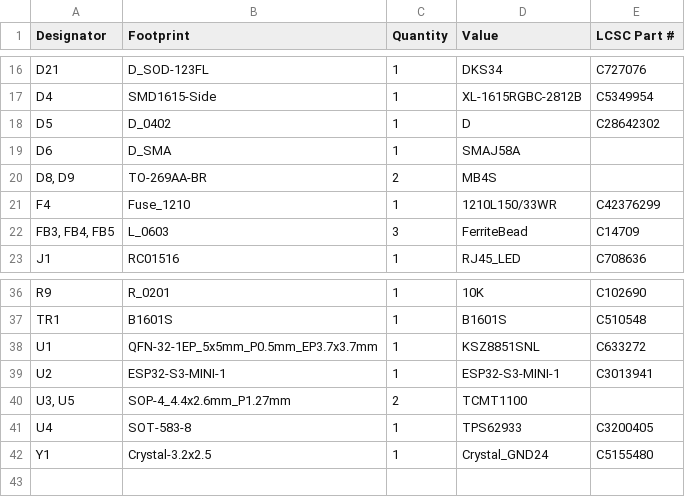
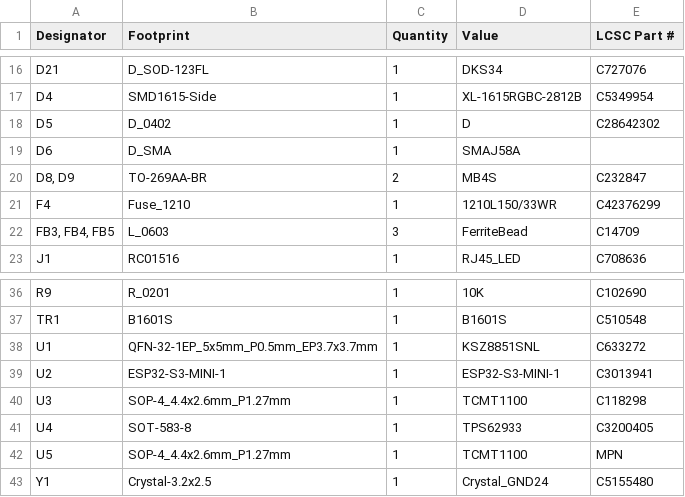
Before and after one commit to Rsa76d/FaikoutRSA, a CSV file: PCB/FaikoutPOE/production/bom.csv, drawn as a sheet; only a part is shown, gaps mark what is left out.

```diff
--- a/PCB/FaikoutPOE/production/bom.csv
+++ b/PCB/FaikoutPOE/production/bom.csv
@@ -19,3 +19,3 @@ D5,D_0402,1,D,C28642302
 D6,D_SMA,1,SMAJ58A,
-"D8, D9",TO-269AA-BR,2,MB4S,
+"D8, D9",TO-269AA-BR,2,MB4S,C232847
 F4,Fuse_1210,1,1210L150/33WR,C42376299
@@ -39,4 +39,5 @@ U1,QFN-32-1EP_5x5mm_P0.5mm_EP3.7x3.7mm,1,KSZ8851SNL,C633272
 U2,ESP32-S3-MINI-1,1,ESP32-S3-MINI-1,C3013941
-"U3, U5",SOP-4_4.4x2.6mm_P1.27mm,2,TCMT1100,
+U3,SOP-4_4.4x2.6mm_P1.27mm,1,TCMT1100,C118298
 U4,SOT-583-8,1,TPS62933,C3200405
+U5,SOP-4_4.4x2.6mm_P1.27mm,1,TCMT1100,MPN
 Y1,Crystal-3.2x2.5,1,Crystal_GND24,C5155480
```
Also changed, not shown: PCB/FaikoutPOE/production/positions.csv, 22 other files.
